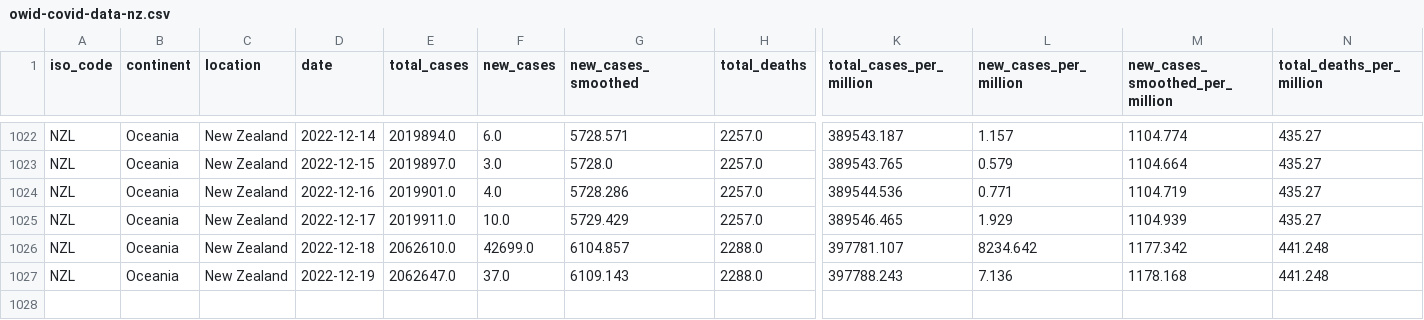
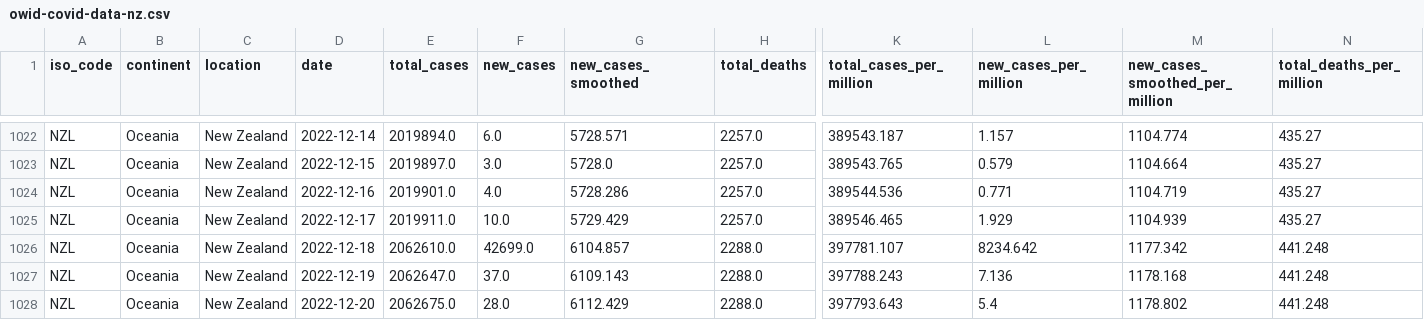
Before and after one commit to Staz/nz-covid19-data, a CSV file: data/owid/owid-covid-data-nz.csv, drawn as a sheet; only a part is shown, gaps mark what is left out; rows hold the shown columns only; the diff names each change by its address in the sheet, - before the commit and + after, or states it on an @@ line.

Commit message:
Flat: latest data (2022-12-22T00:40:22.761Z) {   "date": "2022-12-22T00:40:22.761Z",   "files": [     {       "name": "data/owid/owid-covid-data-nz.csv",       "deltaBytes": 224,       "source": "https://covid.ourworldindata.org/data/owid-covid-data.csv"     }   ] }

```diff
--- a/data/owid/owid-covid-data-nz.csv
+++ b/data/owid/owid-covid-data-nz.csv
+row 1028: NZL | Oceania | New Zealand | 2022-12-20 | 2062675.0 | 28.0 | 6112.429 | 2288.0 | 397793.643 | 5.4 | 1178.802 | 441.248
```
